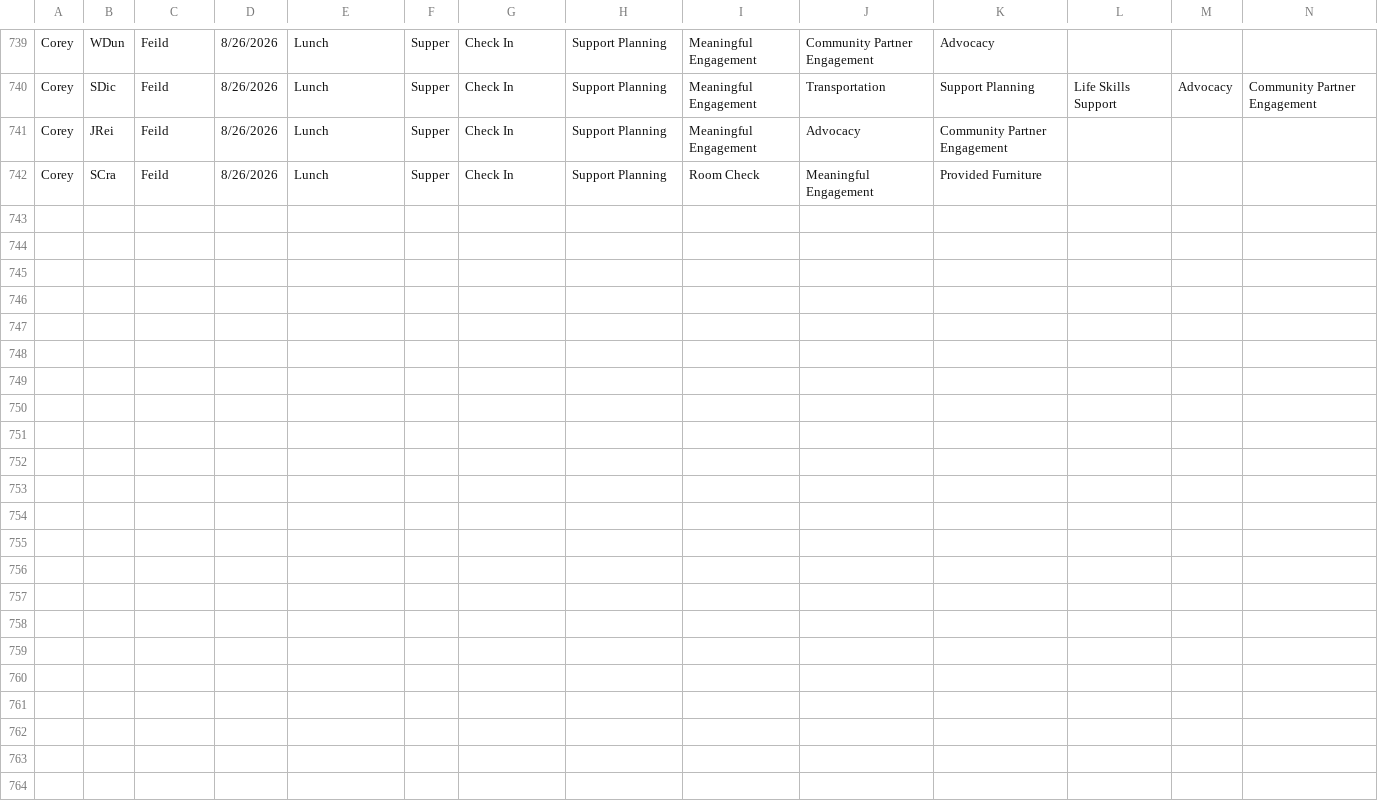
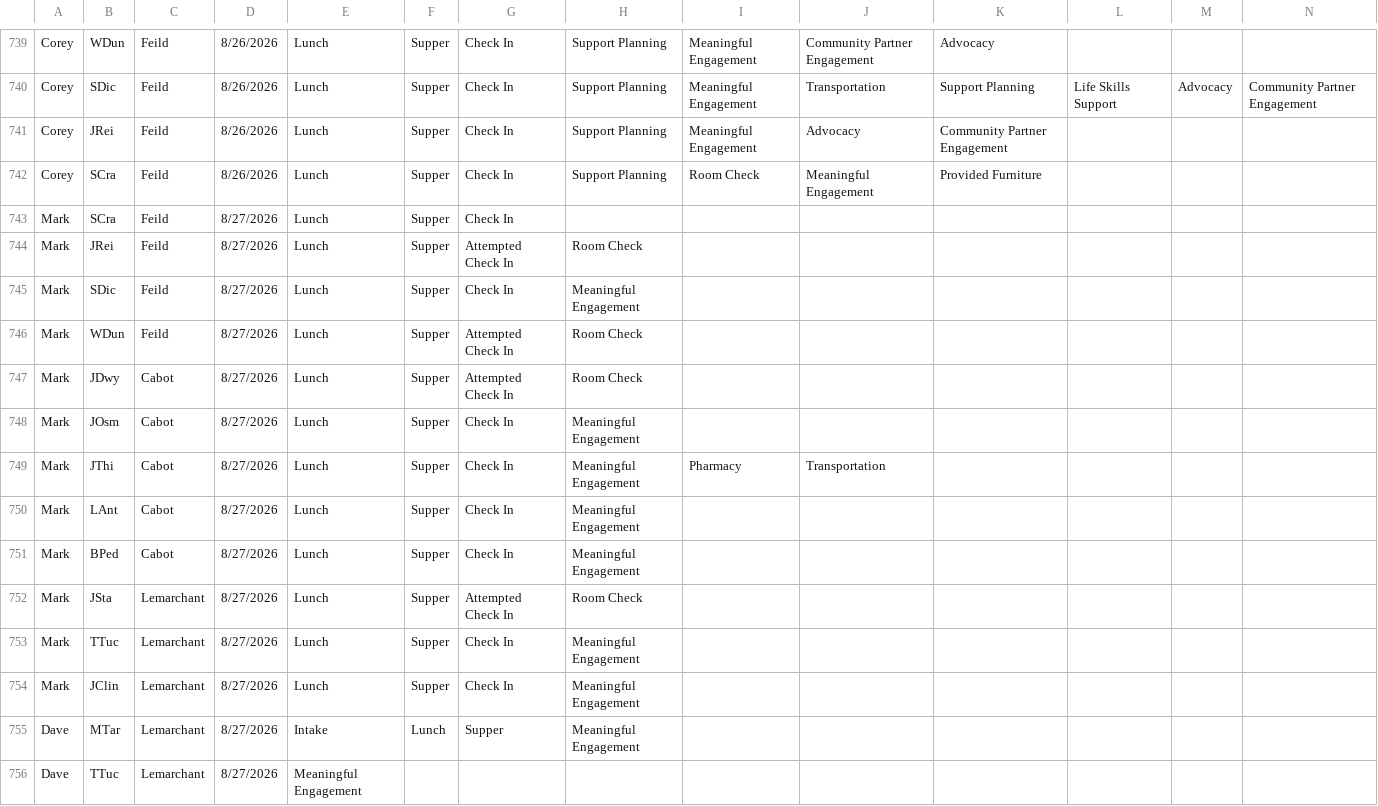
Before and after one commit to rcahill-code/homes-live, a CSV file: data/homes.csv, drawn as a sheet; only a part is shown, gaps mark what is left out; rows hold the shown columns only; the diff names each change by its address in the sheet, - before the commit and + after, or states it on an @@ line.

```diff
--- a/data/homes.csv
+++ b/data/homes.csv
+row 743: Mark | SCra | Feild | 8/27/2026 | Lunch | Supper | Check In
+row 744: Mark | JRei | Feild | 8/27/2026 | Lunch | Supper | Attempted Check In | Room Check
+row 745: Mark | SDic | Feild | 8/27/2026 | Lunch | Supper | Check In | Meaningful Engagement
+row 746: Mark | WDun | Feild | 8/27/2026 | Lunch | Supper | Attempted Check In | Room Check
+row 747: Mark | JDwy | Cabot | 8/27/2026 | Lunch | Supper | Attempted Check In | Room Check
+row 748: Mark | JOsm | Cabot | 8/27/2026 | Lunch | Supper | Check In | Meaningful Engagement
+row 749: Mark | JThi | Cabot | 8/27/2026 | Lunch | Supper | Check In | Meaningful Engagement | Pharmacy | Transportation
+row 750: Mark | LAnt | Cabot | 8/27/2026 | Lunch | Supper | Check In | Meaningful Engagement
+row 751: Mark | BPed | Cabot | 8/27/2026 | Lunch | Supper | Check In | Meaningful Engagement
+row 752: Mark | JSta | Lemarchant | 8/27/2026 | Lunch | Supper | Attempted Check In | Room Check
+row 753: Mark | TTuc | Lemarchant | 8/27/2026 | Lunch | Supper | Check In | Meaningful Engagement
+row 754: Mark | JClin | Lemarchant | 8/27/2026 | Lunch | Supper | Check In | Meaningful Engagement
+row 755: Dave | MTar | Lemarchant | 8/27/2026 | Intake | Lunch | Supper | Meaningful Engagement
+row 756: Dave | TTuc | Lemarchant | 8/27/2026 | Meaningful Engagement
```
